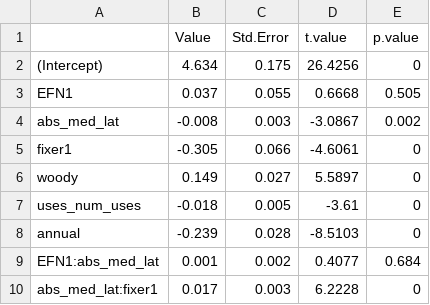
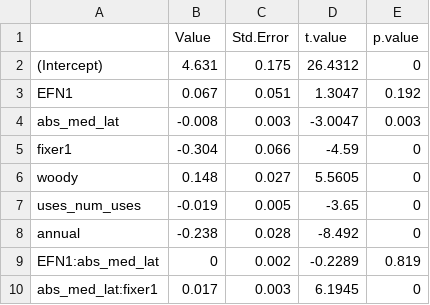
Before and after one commit to The-Frederickson-Lab/legume-mutualism-niche, a CSV file: tables/nitro_min_output_table.csv, drawn as a sheet.

```diff
--- a/tables/nitro_min_output_table.csv
+++ b/tables/nitro_min_output_table.csv
@@ -1,10 +1,10 @@
 "","Value","Std.Error","t.value","p.value"
-"(Intercept)",4.634,0.175,26.4256,0
-"EFN1",0.037,0.055,0.6668,0.505
-"abs_med_lat",-0.008,0.003,-3.0867,0.002
-"fixer1",-0.305,0.066,-4.6061,0
-"woody",0.149,0.027,5.5897,0
-"uses_num_uses",-0.018,0.005,-3.61,0
-"annual",-0.239,0.028,-8.5103,0
-"EFN1:abs_med_lat",0.001,0.002,0.4077,0.684
-"abs_med_lat:fixer1",0.017,0.003,6.2228,0
+"(Intercept)",4.631,0.175,26.4312,0
+"EFN1",0.067,0.051,1.3047,0.192
+"abs_med_lat",-0.008,0.003,-3.0047,0.003
+"fixer1",-0.304,0.066,-4.59,0
+"woody",0.148,0.027,5.5605,0
+"uses_num_uses",-0.019,0.005,-3.65,0
+"annual",-0.238,0.028,-8.492,0
+"EFN1:abs_med_lat",0,0.002,-0.2289,0.819
+"abs_med_lat:fixer1",0.017,0.003,6.1945,0
```
Also changed, not shown: tables/nitro_max_output_table.csv, tables/precip_max_output_table.csv, 26 other files.
